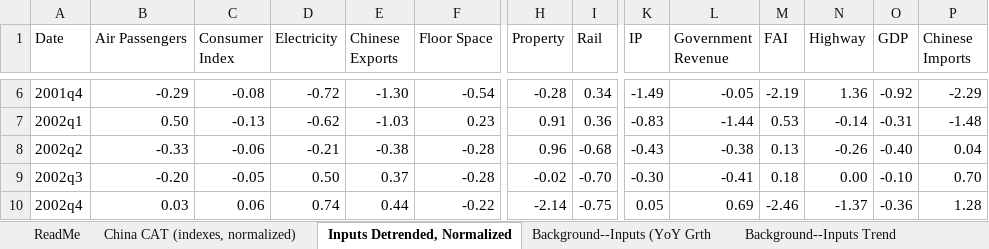
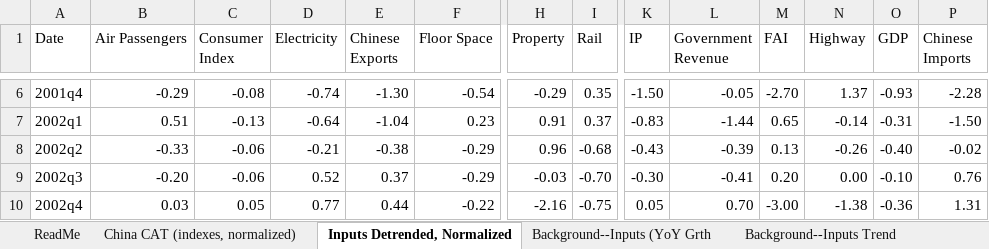
Before and after one commit to liminglin98/Thesis, an Excel workbook: Data/ccat_data.xlsx, sheet Inputs Detrended, Normalized, drawn as a sheet; only a part is shown, gaps mark what is left out; values as stored, in another font and other column widths than the file's, no borders; the diff covers the shown part only; the diff names each change by its address in the sheet, - before the commit and + after, or states it on an @@ line.

```diff
--- a/Data/ccat_data.xlsx (sheet Inputs Detrended, Normalized)
+++ b/Data/ccat_data.xlsx (sheet Inputs Detrended, Normalized)
-D6 (Electricity): -0.72
+D6 (Electricity): -0.74
-H6 (Property): -0.28
+H6 (Property): -0.29
-I6 (Rail): 0.34
+I6 (Rail): 0.35
-K6 (IP): -1.49
+K6 (IP): -1.50
-M6 (FAI): -2.19
+M6 (FAI): -2.70
-N6 (Highway): 1.36
+N6 (Highway): 1.37
-O6 (GDP): -0.92
+O6 (GDP): -0.93
-P6 (Chinese Imports): -2.29
+P6 (Chinese Imports): -2.28
-B7 (Air Passengers): 0.50
+B7 (Air Passengers): 0.51
-D7 (Electricity): -0.62
+D7 (Electricity): -0.64
-E7 (Chinese Exports): -1.03
+E7 (Chinese Exports): -1.04
-I7 (Rail): 0.36
+I7 (Rail): 0.37
-M7 (FAI): 0.53
+M7 (FAI): 0.65
-P7 (Chinese Imports): -1.48
+P7 (Chinese Imports): -1.50
-F8:F9 (Floor Space): -0.28
+F8:F9 (Floor Space): -0.29
-L8 (Government Revenue): -0.38
+L8 (Government Revenue): -0.39
-P8 (Chinese Imports): 0.04
+P8 (Chinese Imports): -0.02
-C9 (Consumer Index): -0.05
+C9 (Consumer Index): -0.06
-D9 (Electricity): 0.50
+D9 (Electricity): 0.52
-H9 (Property): -0.02
+H9 (Property): -0.03
-M9 (FAI): 0.18
+M9 (FAI): 0.20
-P9 (Chinese Imports): 0.70
+P9 (Chinese Imports): 0.76
-C10 (Consumer Index): 0.06
+C10 (Consumer Index): 0.05
-D10 (Electricity): 0.74
+D10 (Electricity): 0.77
-H10 (Property): -2.14
+H10 (Property): -2.16
-L10 (Government Revenue): 0.69
+L10 (Government Revenue): 0.70
-M10 (FAI): -2.46
+M10 (FAI): -3.00
-N10 (Highway): -1.37
+N10 (Highway): -1.38
-P10 (Chinese Imports): 1.28
+P10 (Chinese Imports): 1.31
```
Also changed, not shown: 1 added row and 718 edited cells elsewhere in this sheet, sheet Background--Inputs Trend, sheet China CAT (indexes, normalized), sheet Background--Inputs (YoY Grth, sheet ReadMe, 9 other files.
